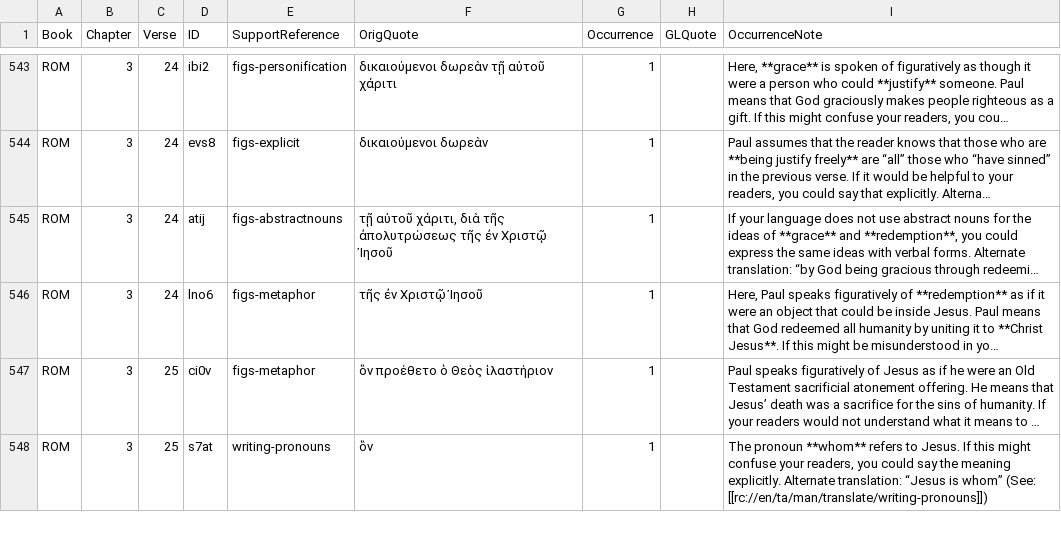
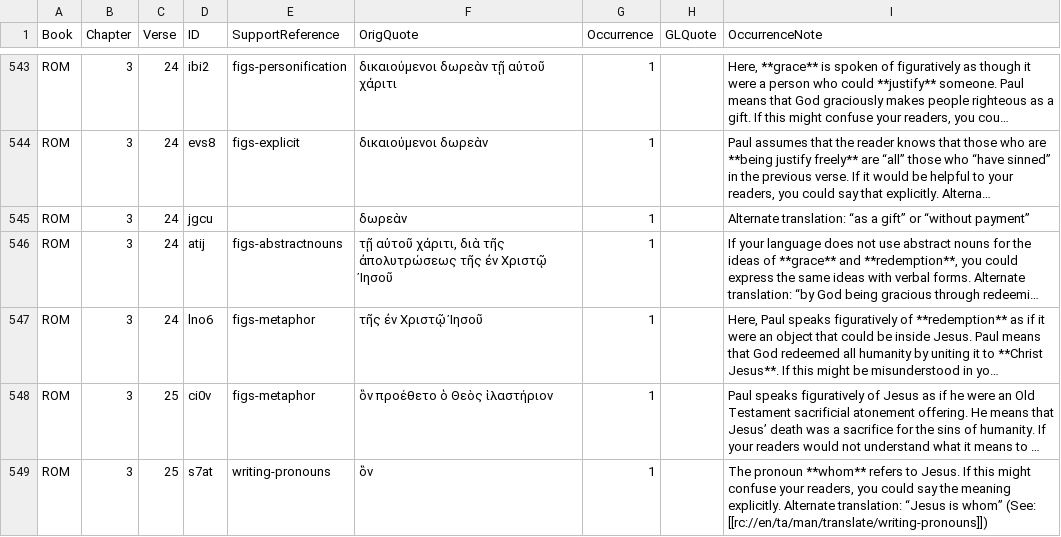
Before and after one commit to richmahn/en_tn, a TSV file: en_tn_46-ROM.tsv, drawn as a sheet; only a part is shown, gaps mark what is left out; long unchanged cells end in …; the diff names each change by its address in the sheet, - before the commit and + after, or states it on an @@ line.

Commit message:
Edit 'en_tn_46-ROM.tsv' using 'tc-create-app'

```diff
--- a/en_tn_46-ROM.tsv
+++ b/en_tn_46-ROM.tsv
+row 545: ROM | 3 | 24 | jgcu |  | δωρεὰν | 1 |  | Alternate translation: “as a gift” or “without payment”
```
